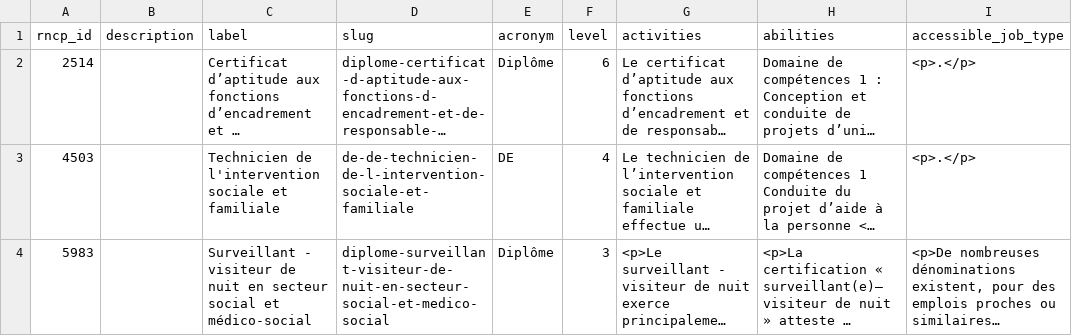
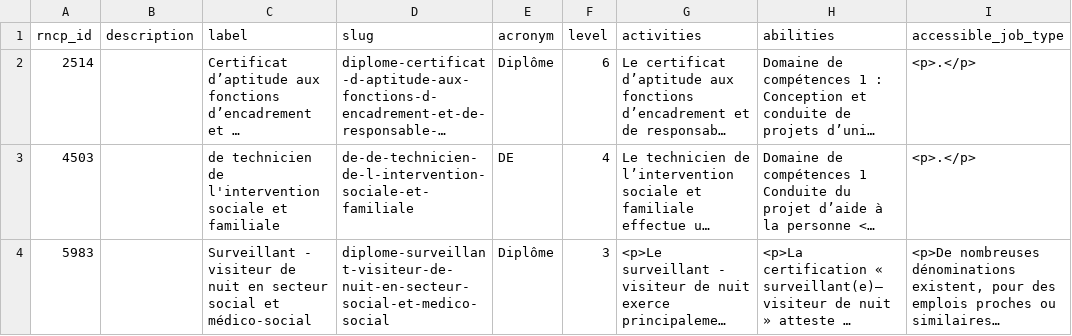
Before and after one commit to SocialGouv/reva, a CSV file: packages/reva-api/prisma/data-seed.csv, drawn as a sheet; only a part is shown; long unchanged cells end in …; the diff covers the shown part only; the diff names each change by its address in the sheet, - before the commit and + after, or states it on an @@ line.

```diff
--- a/packages/reva-api/prisma/data-seed.csv
+++ b/packages/reva-api/prisma/data-seed.csv
-C3 (label): Technicien de l'intervention…
+C3 (label): de technicien de l'intervention…
```
Also changed, not shown: 3 added rows and 2 removed rows elsewhere in this file, 3 other files.
